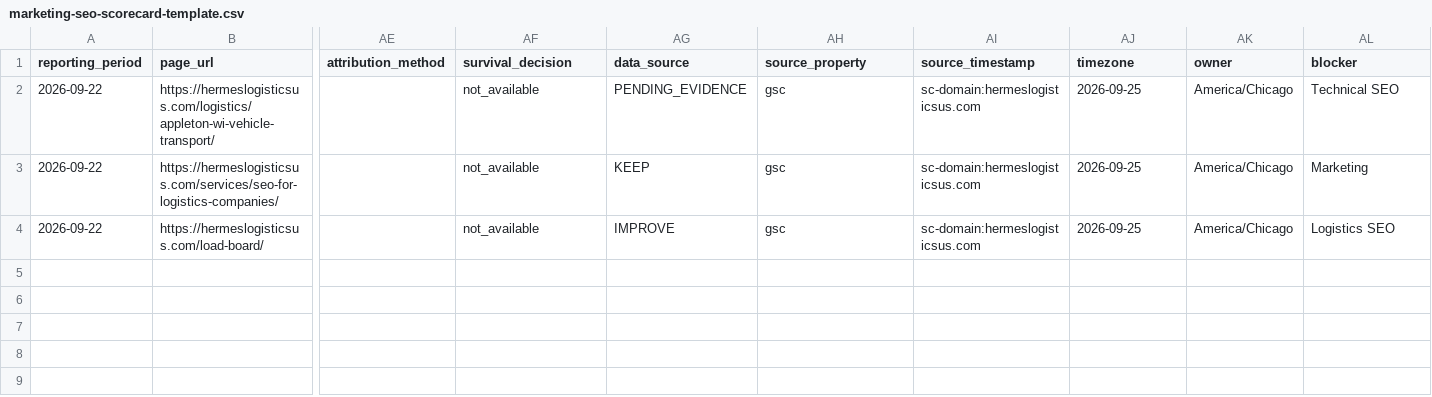
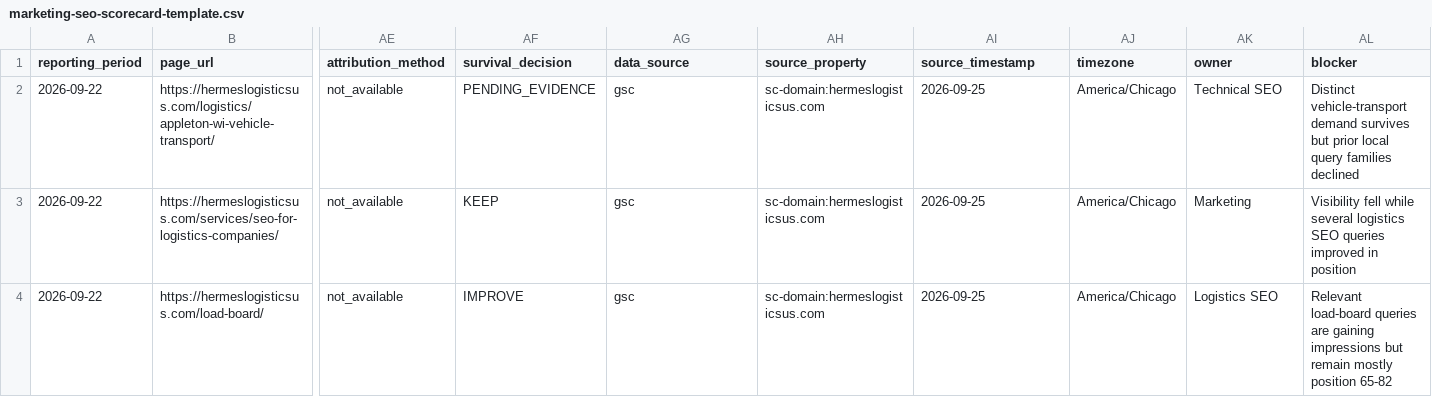
Before and after one commit to officeus-create/Hermes, a CSV file: docs/marketing-seo-scorecard-template.csv, drawn as a sheet; only a part is shown, gaps mark what is left out; the diff covers the shown part only; the diff names each change by its address in the sheet, - before the commit and + after, or states it on an @@ line.

Commit message:
fix(seo): align scorecard rows with extended schema

```diff
--- a/docs/marketing-seo-scorecard-template.csv
+++ b/docs/marketing-seo-scorecard-template.csv
-AE2:AE4 (attribution_method): (empty)
+AE2:AE4 (attribution_method): not_available
-AF2 (survival_decision): not_available
+AF2 (survival_decision): PENDING_EVIDENCE
-AG2 (data_source): PENDING_EVIDENCE
+AG2 (data_source): gsc
-AH2:AH4 (source_property): gsc
+AH2:AH4 (source_property): sc-domain:hermeslogisticsus.com
-AI2:AI4 (source_timestamp): sc-domain:hermeslogisticsus.com
+AI2:AI4 (source_timestamp): 2026-09-25
-AJ2:AJ4 (timezone): 2026-09-25
+AJ2:AJ4 (timezone): America/Chicago
-AK2 (owner): America/Chicago
+AK2 (owner): Technical SEO
-AL2 (blocker): Technical SEO
+AL2 (blocker): Distinct vehicle-transport demand survives but prior local query families declined
-AF3 (survival_decision): not_available
+AF3 (survival_decision): KEEP
-AG3 (data_source): KEEP
+AG3 (data_source): gsc
-AK3 (owner): America/Chicago
+AK3 (owner): Marketing
-AL3 (blocker): Marketing
+AL3 (blocker): Visibility fell while several logistics SEO queries improved in position
-AF4 (survival_decision): not_available
+AF4 (survival_decision): IMPROVE
-AG4 (data_source): IMPROVE
+AG4 (data_source): gsc
-AK4 (owner): America/Chicago
+AK4 (owner): Logistics SEO
-AL4 (blocker): Logistics SEO
+AL4 (blocker): Relevant load-board queries are gaining impressions but remain mostly position 65-82
```
Also changed, not shown: 12 edited cells elsewhere in this file.
